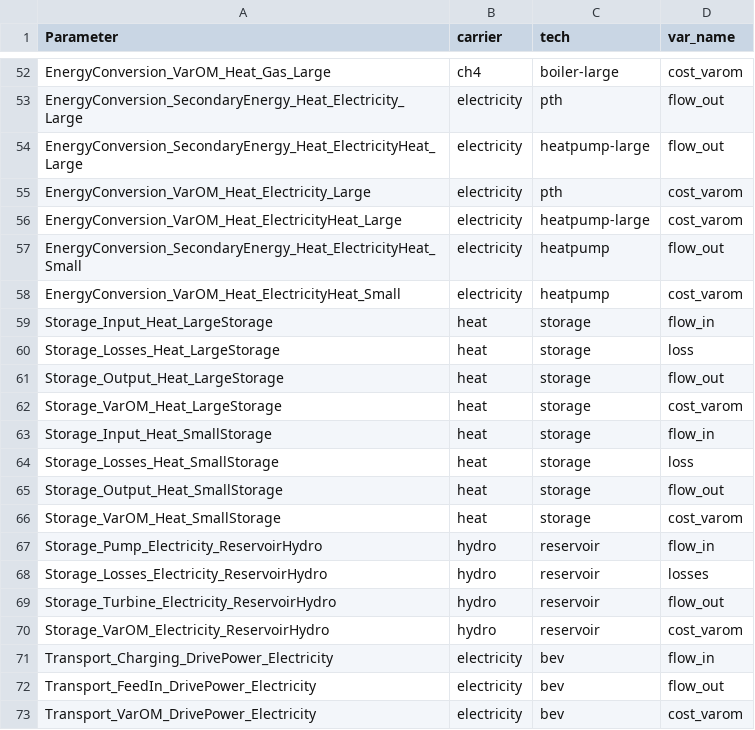
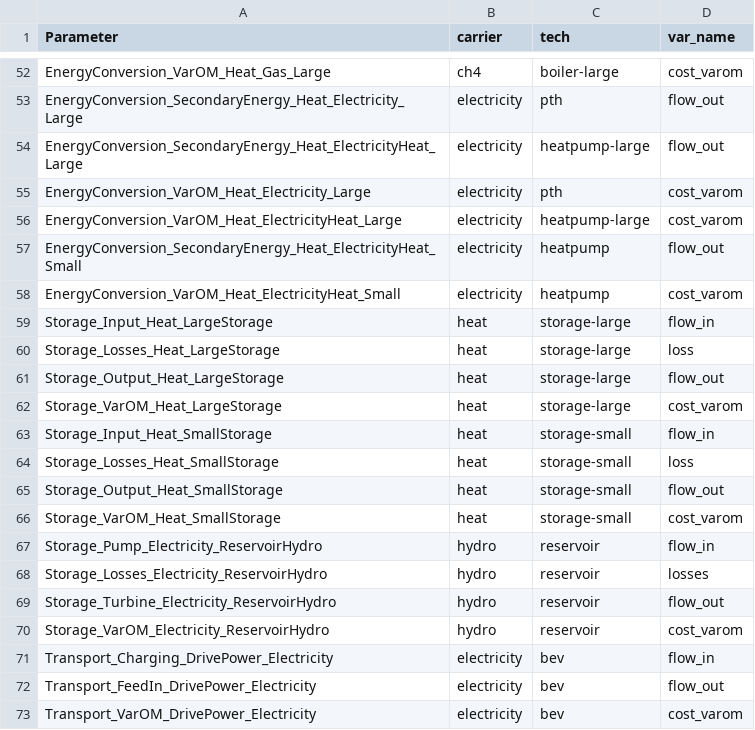
Before and after one commit to modex-flexmex/oemof-flexmex, a CSV file: experiment_1/004_results_data_template/mapping.csv, drawn as a sheet; only a part is shown, gaps mark what is left out.

Commit message:
Fix results mapping for storage

```diff
--- a/experiment_1/004_results_data_template/mapping.csv
+++ b/experiment_1/004_results_data_template/mapping.csv
@@ -58,10 +58,10 @@ EnergyConversion_SecondaryEnergy_Heat_ElectricityHeat_Small,electricity,heatpump
 EnergyConversion_VarOM_Heat_ElectricityHeat_Small,electricity,heatpump,cost_varom
-Storage_Input_Heat_LargeStorage,heat,storage,flow_in
-Storage_Losses_Heat_LargeStorage,heat,storage,loss
-Storage_Output_Heat_LargeStorage,heat,storage,flow_out
-Storage_VarOM_Heat_LargeStorage,heat,storage,cost_varom
-Storage_Input_Heat_SmallStorage,heat,storage,flow_in
-Storage_Losses_Heat_SmallStorage,heat,storage,loss
-Storage_Output_Heat_SmallStorage,heat,storage,flow_out
-Storage_VarOM_Heat_SmallStorage,heat,storage,cost_varom
+Storage_Input_Heat_LargeStorage,heat,storage-large,flow_in
+Storage_Losses_Heat_LargeStorage,heat,storage-large,loss
+Storage_Output_Heat_LargeStorage,heat,storage-large,flow_out
+Storage_VarOM_Heat_LargeStorage,heat,storage-large,cost_varom
+Storage_Input_Heat_SmallStorage,heat,storage-small,flow_in
+Storage_Losses_Heat_SmallStorage,heat,storage-small,loss
+Storage_Output_Heat_SmallStorage,heat,storage-small,flow_out
+Storage_VarOM_Heat_SmallStorage,heat,storage-small,cost_varom
 Storage_Pump_Electricity_ReservoirHydro,hydro,reservoir,flow_in
```
Also changed, not shown: 1 other file.
